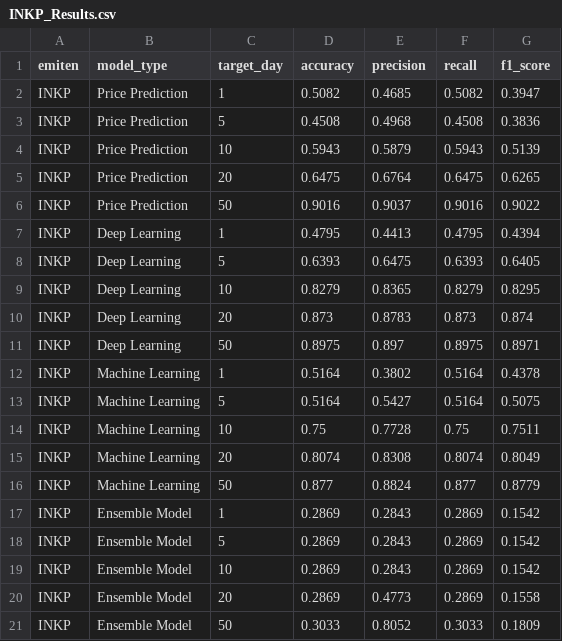
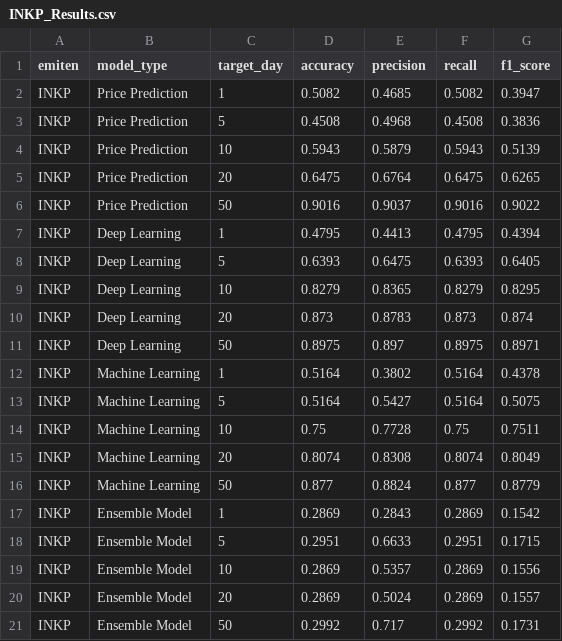
Before and after one commit to hufahamdika/Riset-Saham, a CSV file: Ensemble Result/INKP/INKP_Results.csv, drawn as a sheet.

Commit message:
fix: ensemble methods and results

```diff
--- a/Ensemble Result/INKP/INKP_Results.csv
+++ b/Ensemble Result/INKP/INKP_Results.csv
@@ -17,5 +17,5 @@ INKP,Machine Learning,50,0.877,0.8824,0.877,0.8779
 INKP,Ensemble Model,1,0.2869,0.2843,0.2869,0.1542
-INKP,Ensemble Model,5,0.2869,0.2843,0.2869,0.1542
-INKP,Ensemble Model,10,0.2869,0.2843,0.2869,0.1542
-INKP,Ensemble Model,20,0.2869,0.4773,0.2869,0.1558
-INKP,Ensemble Model,50,0.3033,0.8052,0.3033,0.1809
+INKP,Ensemble Model,5,0.2951,0.6633,0.2951,0.1715
+INKP,Ensemble Model,10,0.2869,0.5357,0.2869,0.1556
+INKP,Ensemble Model,20,0.2869,0.5024,0.2869,0.1557
+INKP,Ensemble Model,50,0.2992,0.717,0.2992,0.1731
```
Also changed, not shown: 7 other files.
